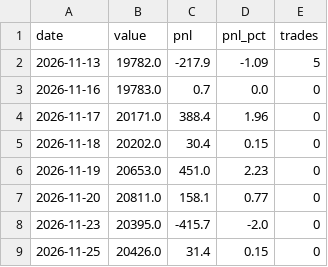
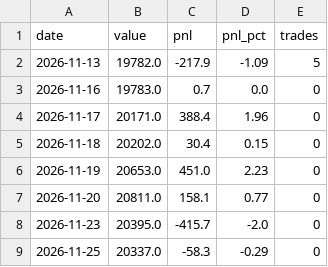
Before and after one commit to shivamnegi-cyber/nifty-swing-lab, a CSV file: records/daily.csv, drawn as a sheet.

Commit message:
records: 2026-11-25T08:30Z

```diff
--- a/records/daily.csv
+++ b/records/daily.csv
@@ -8,2 +8,2 @@ date,value,pnl,pnl_pct,trades
 2026-11-23,20395.0,-415.7,-2.0,0
-2026-11-25,20426.0,31.4,0.15,0
+2026-11-25,20337.0,-58.3,-0.29,0
```
Also changed, not shown: records/holdings.csv, 2 other files.
